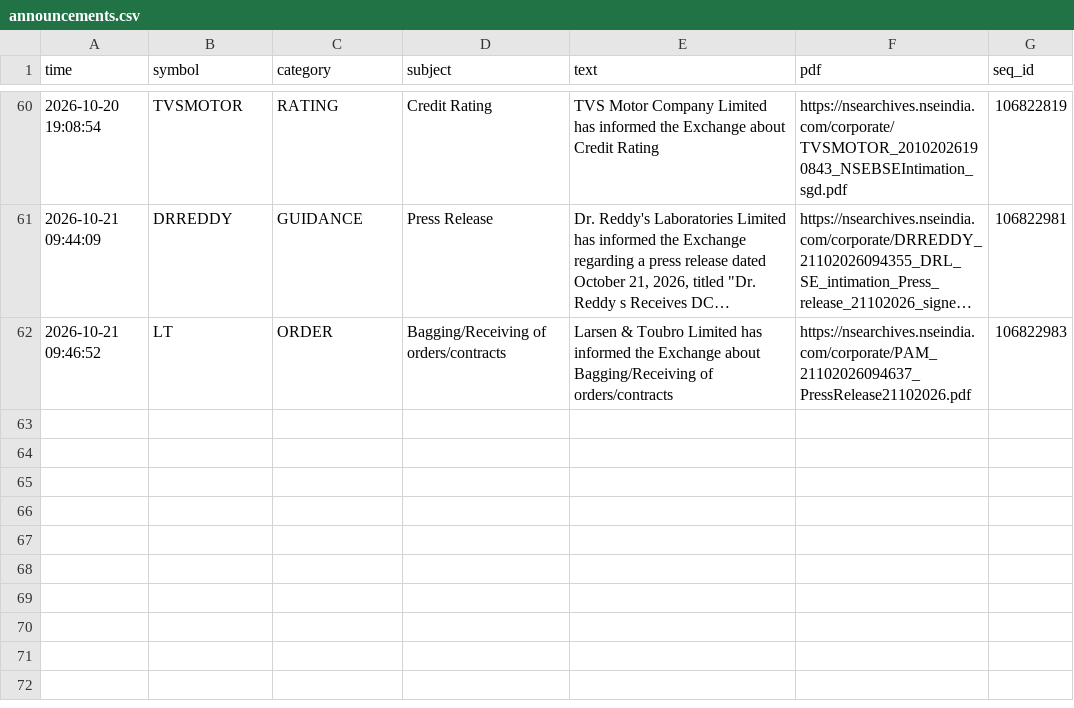
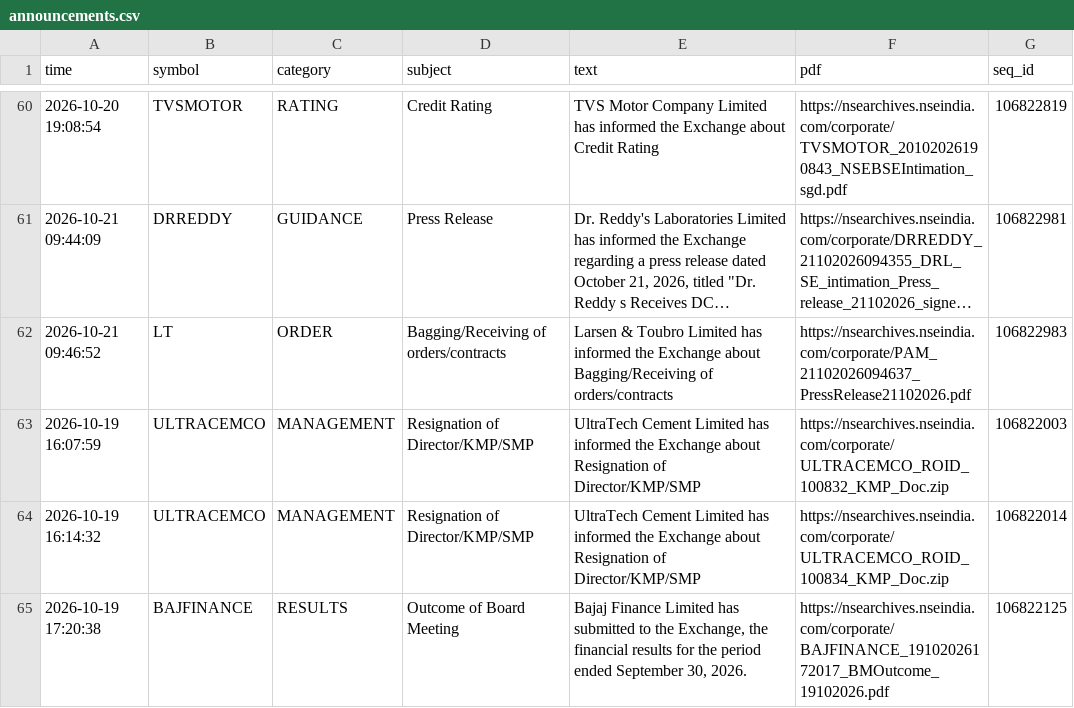
Before and after one commit to vishnupadma007-oss/Stock-market-scanner-of-India, a CSV file: journal/announcements.csv, drawn as a sheet; only a part is shown, gaps mark what is left out; long unchanged cells end in …; the diff names each change by its address in the sheet, - before the commit and + after, or states it on an @@ line.

```diff
--- a/journal/announcements.csv
+++ b/journal/announcements.csv
+row 63: 2026-10-19 16:07:59 | ULTRACEMCO | MANAGEMENT | Resignation of Director/KMP/SMP | UltraTech Cement Limited has informed the Exchange about Resignation of Director/KMP/SMP | https://nsearchives.nseindia.com/corporate/ULTRACEMCO_ROID_100832_KMP_Doc.zip | 106822003
+row 64: 2026-10-19 16:14:32 | ULTRACEMCO | MANAGEMENT | Resignation of Director/KMP/SMP | UltraTech Cement Limited has informed the Exchange about Resignation of Director/KMP/SMP | https://nsearchives.nseindia.com/corporate/ULTRACEMCO_ROID_100834_KMP_Doc.zip | 106822014
+row 65: 2026-10-19 17:20:38 | BAJFINANCE | RESULTS | Outcome of Board Meeting | Bajaj Finance Limited has submitted to the Exchange, the financial results for the period ended September 30, 2026. | https://nsearchives.nseindia.com/corporate/BAJFINANCE_19102026172017_BMOutcome_19102026.pdf | 106822125
```
